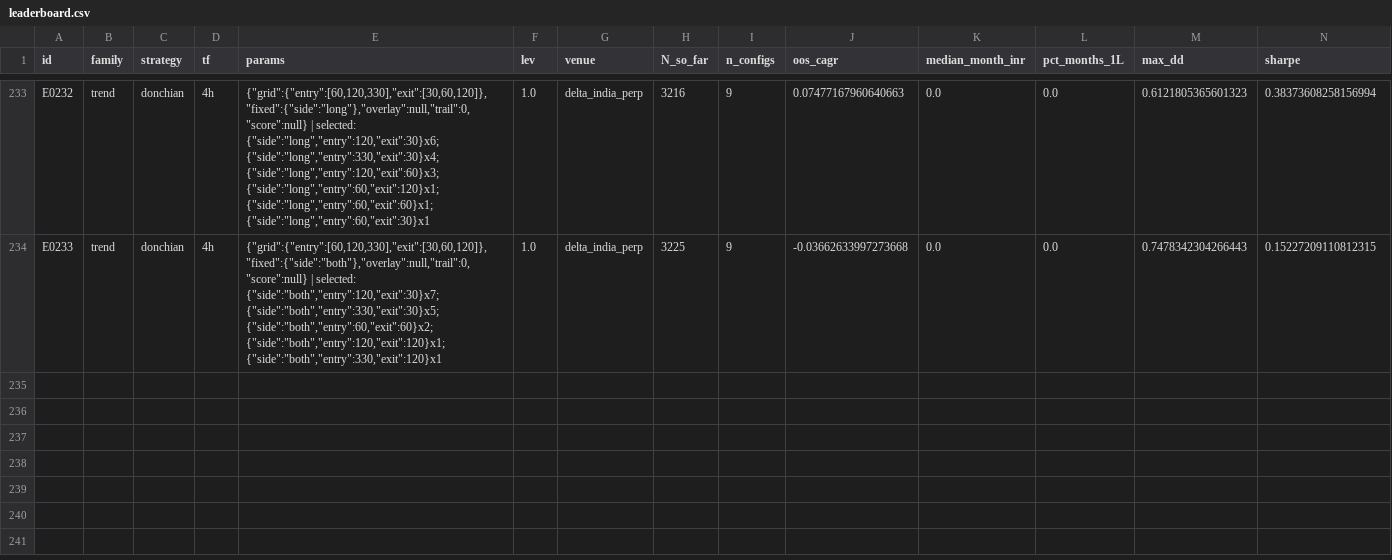
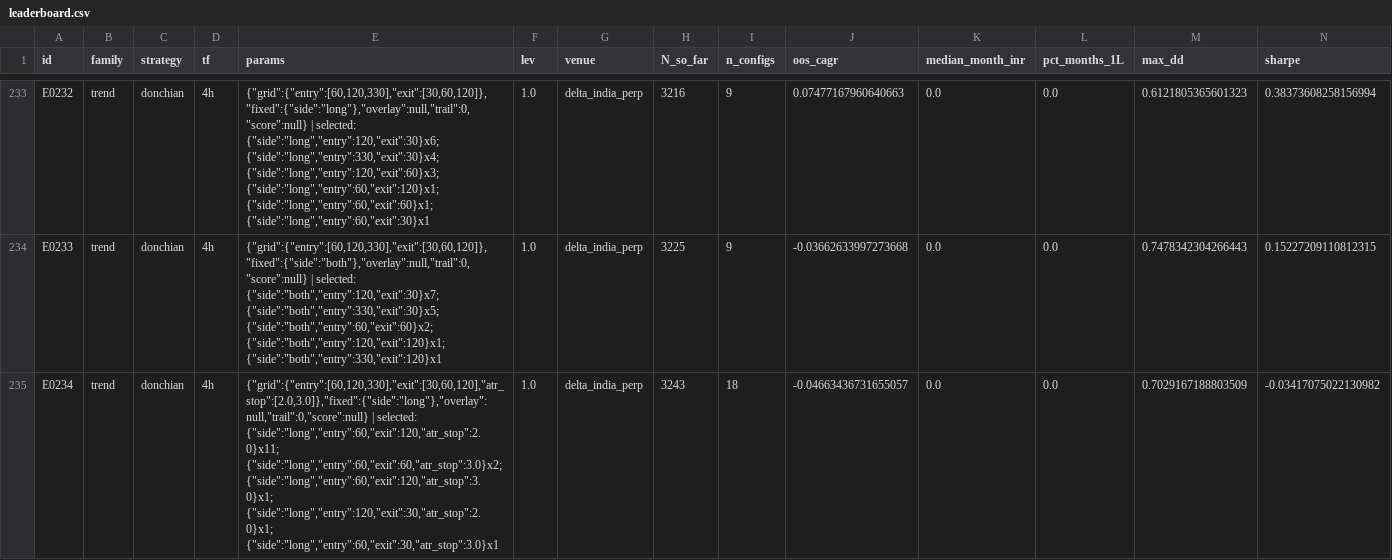
Before and after one commit to MPL0Y/DiamondHands, a CSV file: experiments/leaderboard.csv, drawn as a sheet; only a part is shown, gaps mark what is left out; rows hold the shown columns only; the diff names each change by its address in the sheet, - before the commit and + after, or states it on an @@ line.

```diff
--- a/experiments/leaderboard.csv
+++ b/experiments/leaderboard.csv
+row 235: E0234 | trend | donchian | 4h | {"grid":{"entry":[60,120,330],"exit":[30,60,120],"atr_stop":[2.0,3.0]},"fixed":{"side":"long"},"overlay":null,"trail":0,"score":null} | selected: {"side":"long","entry":60,"exit":120,"atr_stop":2.0}x11; {"side":"long","entry":60,"exit":60,"atr_stop":3.0}x2; {"side":"long","entry":60,"exit":120,"atr_stop":3.0}x1; {"side":"long","entry":120,"exit":30,"atr_stop":2.0}x1; {"side":"long","entry":60,"exit":30,"atr_stop":3.0}x1 | 1.0 | delta_india_perp | 3243 | 18 | -0.04663436731655057 | 0.0 | 0.0 | 0.7029167188803509 | -0.03417075022130982
```
Also changed, not shown: experiments/trials.csv, 3 other files.
